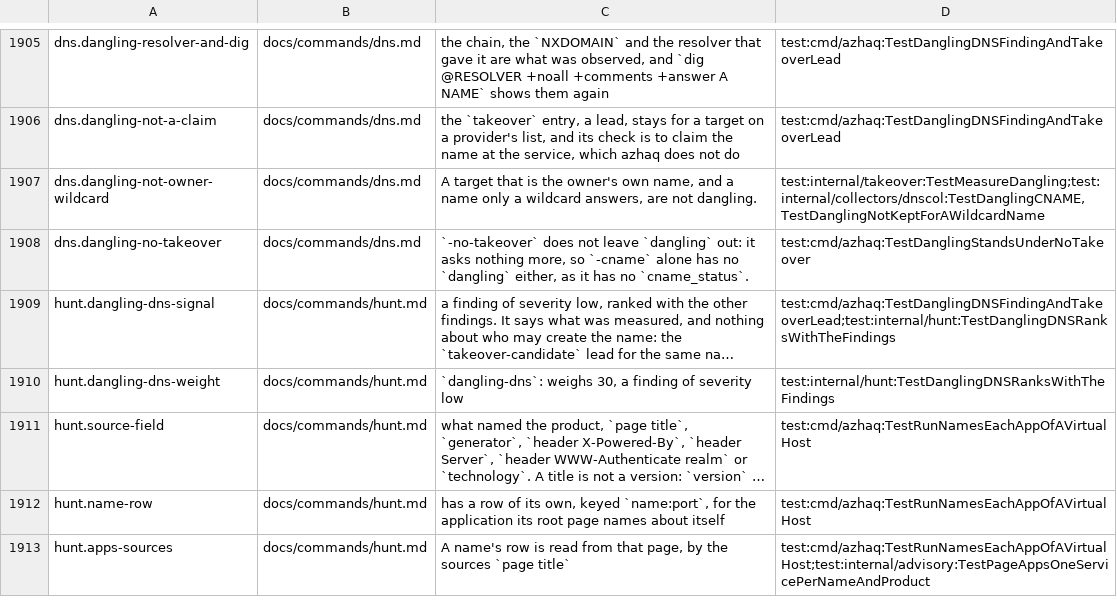
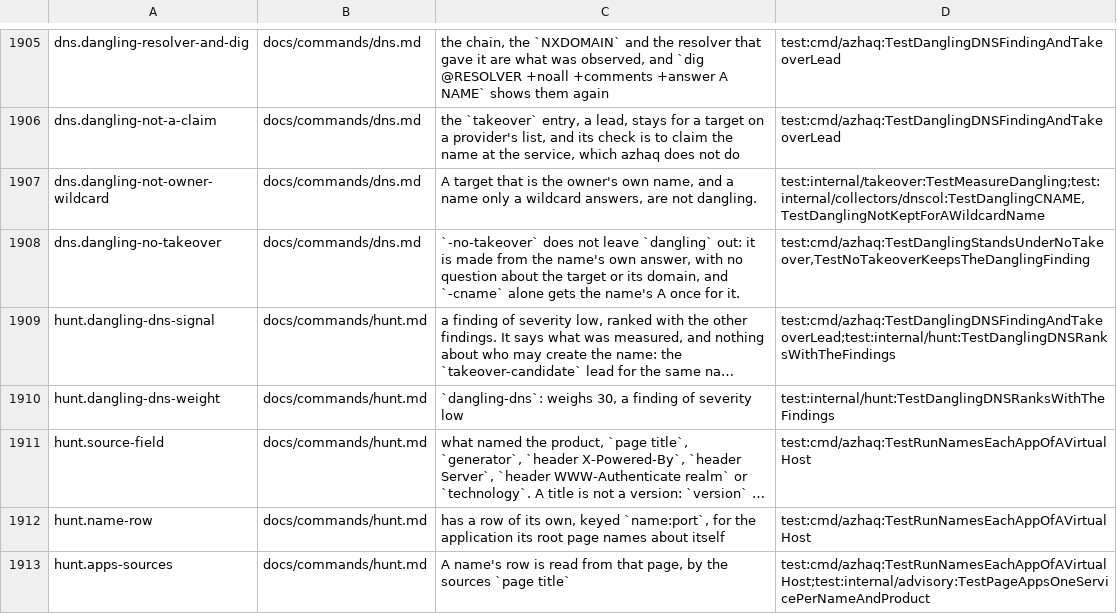
Before and after one commit to lilsadfoqs/azhaq, a TSV file: docs/claims.tsv, drawn as a sheet; only a part is shown, gaps mark what is left out; long unchanged cells end in …; the diff names each change by its address in the sheet, - before the commit and + after, or states it on an @@ line.

Commit message:
fix(dns): keep dangling-dns under -no-takeover
-no-takeover returned before the name's own A was read, so -cname alone
had no dangling answer. It now stops only the questions about the
target's domain; the dangling-dns finding is made from the name's own
answer for dns and run.

The dangling-dns row says a name points at a name that does not exist.
The takeover lead's "unverified" is about who can claim the name only,
and hunt's row points to the dangling-dns finding for the record.

```diff
--- a/docs/claims.tsv
+++ b/docs/claims.tsv
-C1908: …out: it asks nothing more, so `-cname` alone has no `dangling` either, as it has no `cname_status`.
+C1908: …out: it is made from the name's own answer, with no question about the target or its domain, and `-cname` alone gets the name's A once for it.
-D1908: test:cmd/azhaq:TestDanglingStandsUnderNoTakeover
+D1908: test:cmd/azhaq:TestDanglingStandsUnderNoTakeover,TestNoTakeoverKeepsTheDanglingFinding
```
Also changed, not shown: 18 other files.
